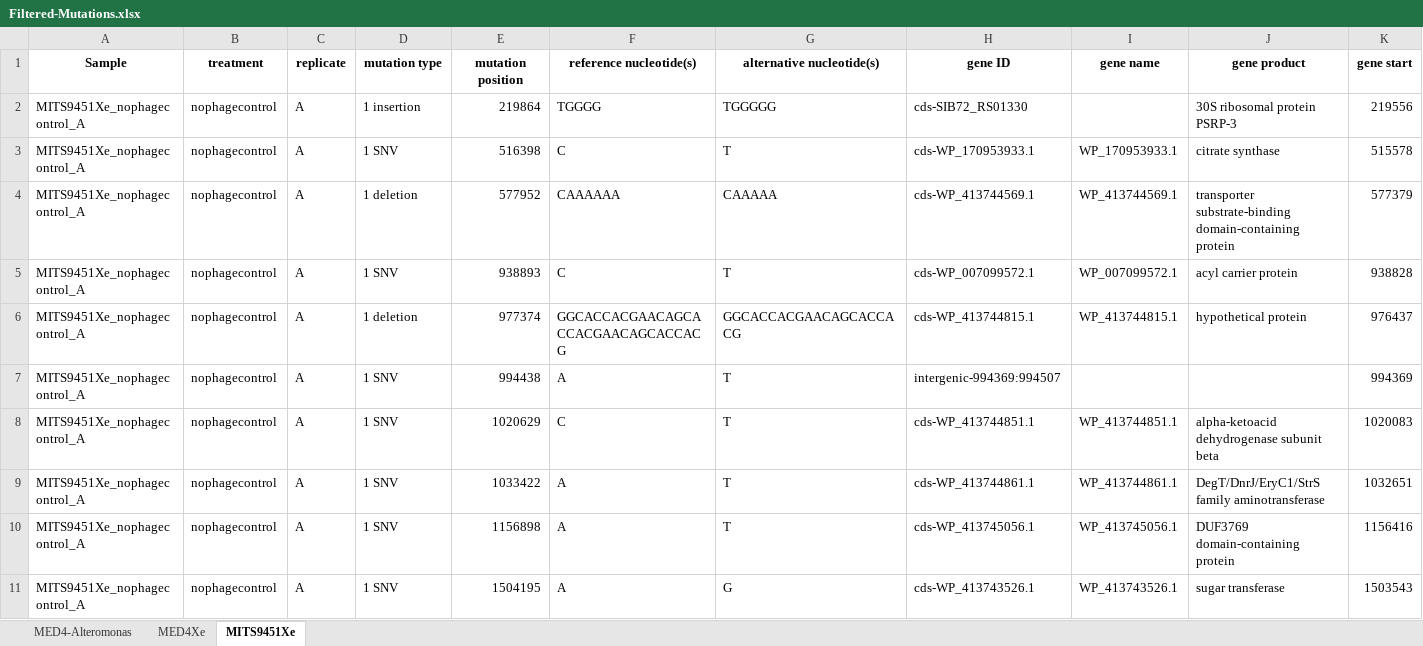
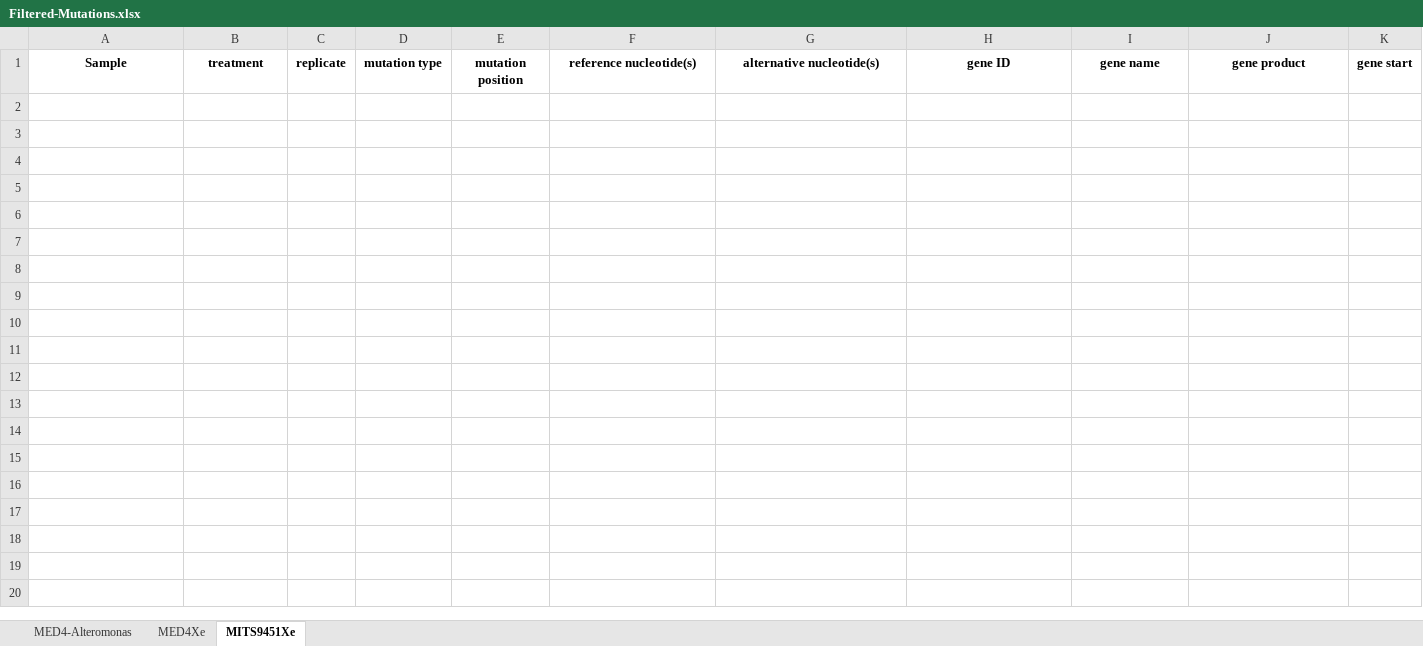
Before and after one commit to nhinvo/pro-het-phage-interaction, an Excel workbook: variant-calling/analysis/genome-plots/data/2.parsed_vcf/Filtered-Mutations.xlsx, sheet MITS9451Xe, drawn as a sheet; only a part is shown; values as stored, in another font and other column widths than the file's, no borders; rows hold the shown columns only; the diff covers the shown part only; the diff names each change by its address in the sheet, - before the commit and + after, or states it on an @@ line.

```diff
--- a/variant-calling/analysis/genome-plots/data/2.parsed_vcf/Filtered-Mutations.xlsx (sheet MITS9451Xe)
+++ b/variant-calling/analysis/genome-plots/data/2.parsed_vcf/Filtered-Mutations.xlsx (sheet MITS9451Xe)
-row 2: MITS9451Xe_nophagecontrol_A | nophagecontrol | A | 1 insertion | 219864 | TGGGG | TGGGGG | cds-SIB72_RS01330 |  | 30S ribosomal protein PSRP-3 | 219556
-row 3: MITS9451Xe_nophagecontrol_A | nophagecontrol | A | 1 SNV | 516398 | C | T | cds-WP_170953933.1 | WP_170953933.1 | citrate synthase | 515578
-row 4: MITS9451Xe_nophagecontrol_A | nophagecontrol | A | 1 deletion | 577952 | CAAAAAA | CAAAAA | cds-WP_413744569.1 | WP_413744569.1 | transporter substrate-binding domain-containing protein | 577379
-row 5: MITS9451Xe_nophagecontrol_A | nophagecontrol | A | 1 SNV | 938893 | C | T | cds-WP_007099572.1 | WP_007099572.1 | acyl carrier protein | 938828
-row 6: MITS9451Xe_nophagecontrol_A | nophagecontrol | A | 1 deletion | 977374 | GGCACCACGAACAGCACCACGAACAGCACCACG | GGCACCACGAACAGCACCACG | cds-WP_413744815.1 | WP_413744815.1 | hypothetical protein | 976437
-row 7: MITS9451Xe_nophagecontrol_A | nophagecontrol | A | 1 SNV | 994438 | A | T | intergenic-994369:994507 |  |  | 994369
-row 8: MITS9451Xe_nophagecontrol_A | nophagecontrol | A | 1 SNV | 1020629 | C | T | cds-WP_413744851.1 | WP_413744851.1 | alpha-ketoacid dehydrogenase subunit beta | 1020083
-row 9: MITS9451Xe_nophagecontrol_A | nophagecontrol | A | 1 SNV | 1033422 | A | T | cds-WP_413744861.1 | WP_413744861.1 | DegT/DnrJ/EryC1/StrS family aminotransferase | 1032651
-row 10: MITS9451Xe_nophagecontrol_A | nophagecontrol | A | 1 SNV | 1156898 | A | T | cds-WP_413745056.1 | WP_413745056.1 | DUF3769 domain-containing protein | 1156416
-row 11: MITS9451Xe_nophagecontrol_A | nophagecontrol | A | 1 SNV | 1504195 | A | G | cds-WP_413743526.1 | WP_413743526.1 | sugar transferase | 1503543
```
Also changed, not shown: 137 removed rows elsewhere in this sheet, sheet MED4Xe, sheet MED4-Alteromonas, variant-calling/analysis/genome-plots/data/2.parsed_vcf/All-Mutations.xlsx, 12 other files.
